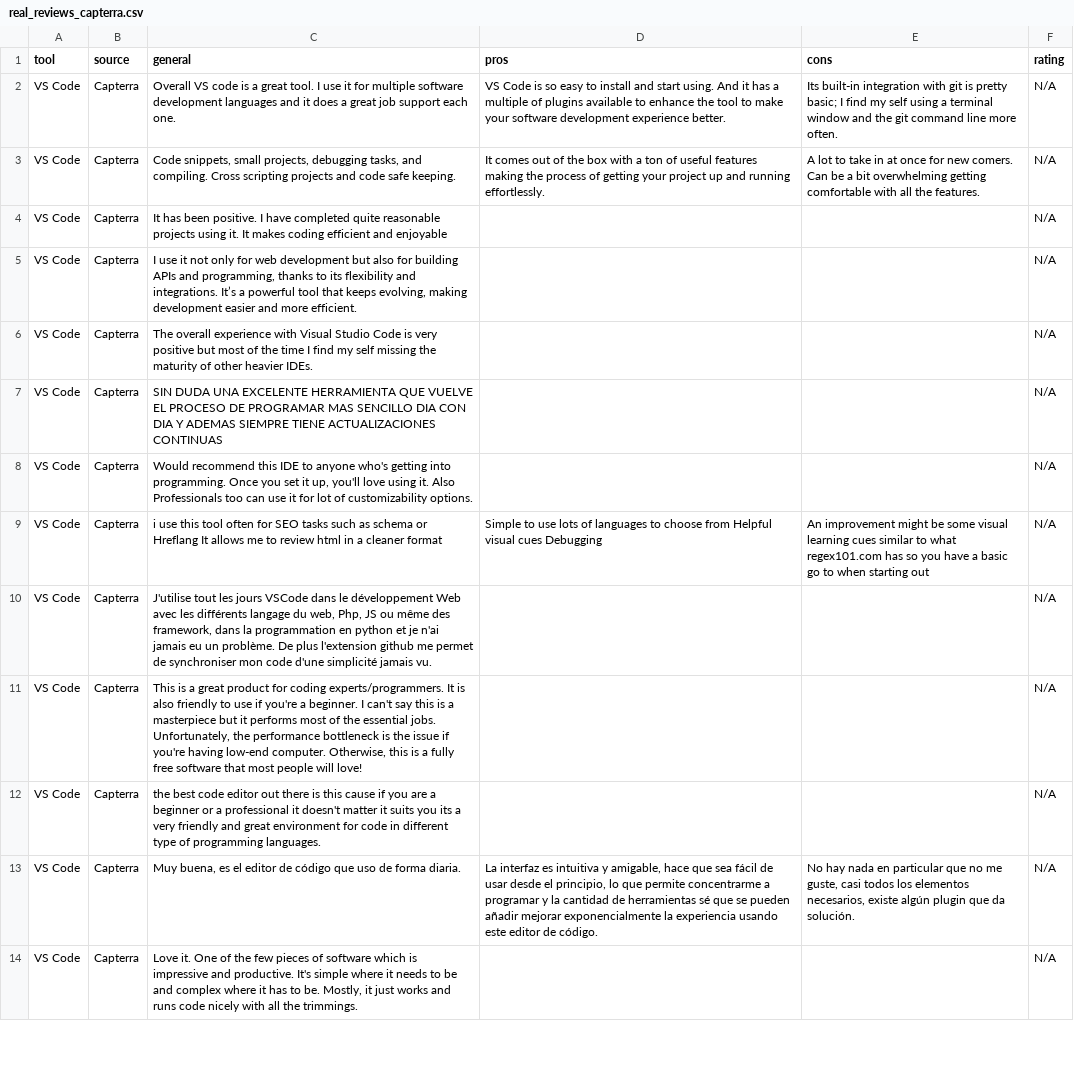
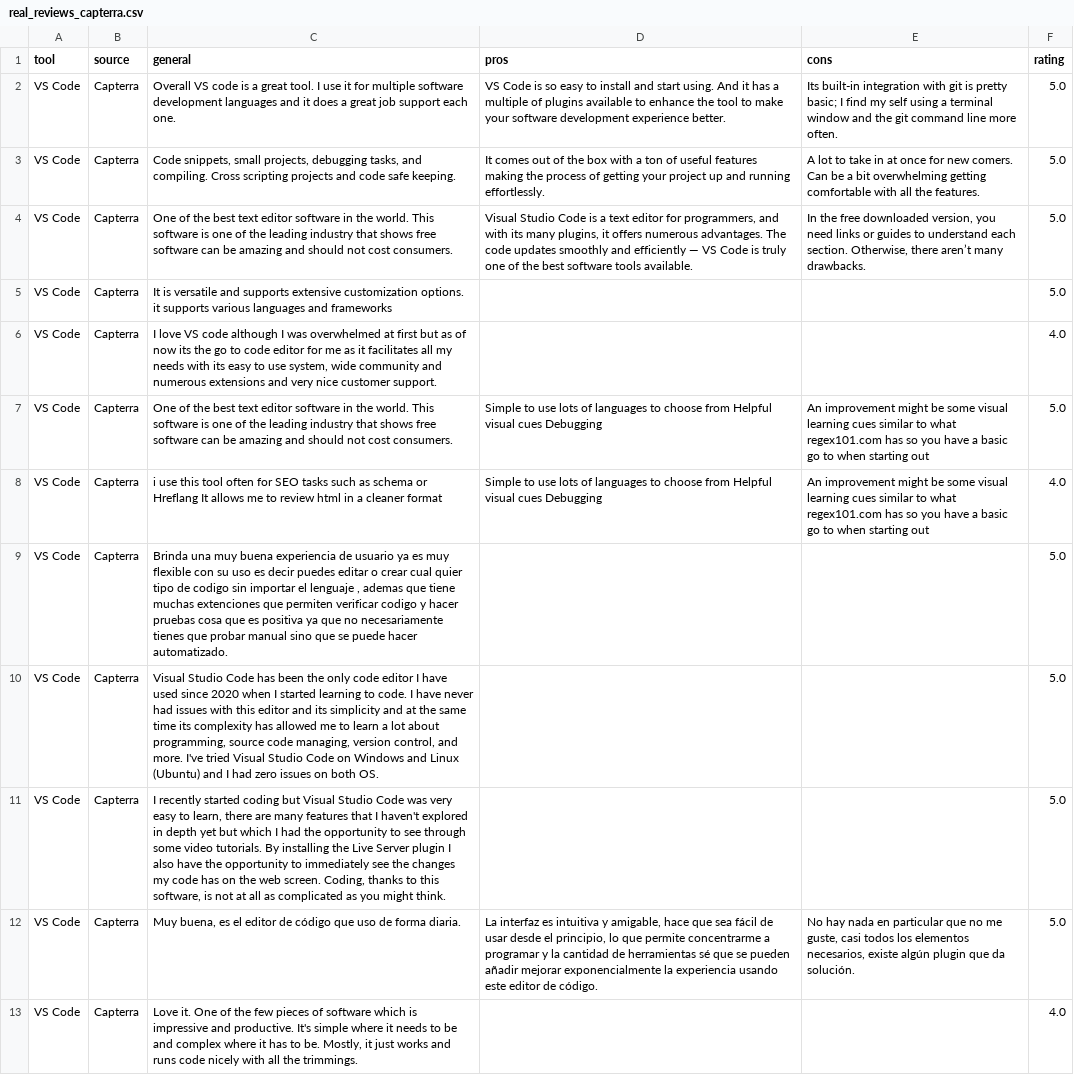
Before and after one commit to Supernova1744/devtools-review-forge, a CSV file: data/real_reviews_capterra.csv, drawn as a sheet; only a part is shown; removed rows and columns are numbered as before the commit, all else as after; the diff covers the shown part only; the diff names each change by its address in the sheet, - before the commit and + after, or states it on an @@ line.

Commit message:
Fix rating issue

```diff
--- a/data/real_reviews_capterra.csv
+++ b/data/real_reviews_capterra.csv
-F2:F3 (rating): N/A
+F2:F3 (rating): 5.0
+row 4: VS Code | Capterra | One of the best text editor software in the world. This software is one of the leading industry that shows free software can be amazing and should not cost consumers. | Visual Studio Code is a text editor for programmers, and with its many plugins, it offers numerous advantages. The code updates smoothly and efficiently — VS Code is truly one of the best software tools available. | In the free downloaded version, you need links or guides to understand each section. Otherwise, there aren’t many drawbacks. | 5.0
-C5 (general): It has been positive. I have completed quite reasonable projects using it. It makes coding efficient and enjoyable
+C5 (general): It is versatile and supports extensive customization options. it supports various languages and frameworks
-F5 (rating): N/A
+F5 (rating): 5.0
-row 5: VS Code | Capterra | I use it not only for web development but also for building APIs and programming, thanks to its flexibility and integrations. It’s a powerful tool that keeps evolving, making development easier and more efficient. |  |  | N/A
-C6 (general): The overall experience with Visual Studio Code is very positive but most of the time I find my self missing the maturity of other heavier IDEs.
+C6 (general): I love VS code although I was overwhelmed at first but as of now its the go to code editor for me as it facilitates all my needs with its easy to use system, wide community and numerous extensions and very nice customer support.
-F6 (rating): N/A
+F6 (rating): 4.0
-row 7: VS Code | Capterra | SIN DUDA UNA EXCELENTE HERRAMIENTA QUE VUELVE EL PROCESO DE PROGRAMAR MAS SENCILLO DIA CON DIA Y ADEMAS SIEMPRE TIENE ACTUALIZACIONES CONTINUAS |  |  | N/A
-row 8: VS Code | Capterra | Would recommend this IDE to anyone who's getting into programming. Once you set it up, you'll love using it. Also Professionals too can use it for lot of customizability options. |  |  | N/A
+row 7: VS Code | Capterra | One of the best text editor software in the world. This software is one of the leading industry that shows free software can be amazing and should not cost consumers. | Simple to use lots of languages to choose from Helpful visual cues Debugging | An improvement might be some visual learning cues similar to what regex101.com has so you have a basic go to when starting out | 5.0
-F8 (rating): N/A
+F8 (rating): 4.0
-C9 (general): J'utilise tout les jours VSCode dans le développement Web avec les différents langage du web, Php, JS ou même des framework, dans la programmation en python et je n'ai jamais eu un problème. De plus l'extension github me permet de synchroniser mon code d'une simplicité jamais vu.
+C9 (general): Brinda una muy buena experiencia de usuario ya es muy flexible con su uso es decir puedes editar o crear cual quier tipo de codigo sin importar el lenguaje , ademas que tiene muchas extenciones que permiten verificar codigo y hacer pruebas cosa que es positiva ya que no necesariamente tienes que probar manual sino que se puede hacer automatizado.
-F9:F12 (rating): N/A
+F9:F12 (rating): 5.0
-C10 (general): This is a great product for coding experts/programmers. It is also friendly to use if you're a beginner. I can't say this is a masterpiece but it performs most of the essential jobs. Unfortunately, the performance bottleneck is the issue if you're having low-end computer. Otherwise, this is a fully free software that most people will love!
+C10 (general): Visual Studio Code has been the only code editor I have used since 2020 when I started learning to code. I have never had issues with this editor and its simplicity and at the same time its complexity has allowed me to learn a lot about programming, source code managing, version control, and more. I've tried Visual Studio Code on Windows and Linux (Ubuntu) and I had zero issues on both OS.
-C11 (general): the best code editor out there is this cause if you are a beginner or a professional it doesn't matter it suits you its a very friendly and great environment for code in different type of programming languages.
+C11 (general): I recently started coding but Visual Studio Code was very easy to learn, there are many features that I haven't explored in depth yet but which I had the opportunity to see through some video tutorials. By installing the Live Server plugin I also have the opportunity to immediately see the changes my code has on the web screen. Coding, thanks to this software, is not at all as complicated as you might think.
-F13 (rating): N/A
+F13 (rating): 4.0
```
Also changed, not shown: 4 added rows, 2 removed rows and 111 edited cells elsewhere in this file, 1 other file.
